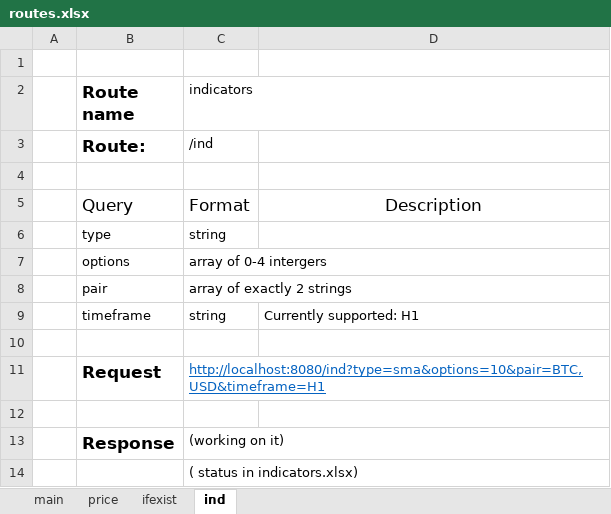
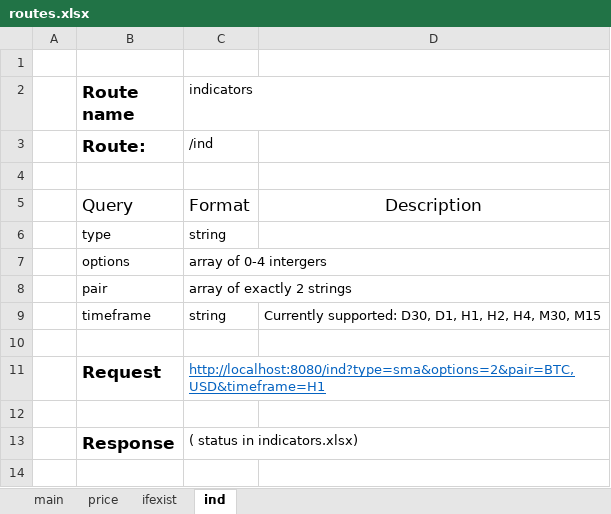
Before and after one commit to lngka/sbCryptoWork, an Excel workbook: documentation/routes.xlsx, sheet ind, drawn as a sheet; values as stored, in another font and other column widths than the file's, no borders; table styles not drawn; the diff names each change by its address in the sheet, - before the commit and + after, or states it on an @@ line.

```diff
--- a/documentation/routes.xlsx (sheet ind)
+++ b/documentation/routes.xlsx (sheet ind)
-D9: Currently supported: H1
+D9: Currently supported: D30, D1, H1, H2, H4, M30, M15
-C11 (indicators): http://localhost:8080/ind?type=sma&options=10&pair=BTC,USD&timeframe=H1
+C11 (indicators): http://localhost:8080/ind?type=sma&options=2&pair=BTC,USD&timeframe=H1
-C13 (indicators): (working on it)
+C13 (indicators): ( status in indicators.xlsx)
-row 14:  |  | ( status in indicators.xlsx)
```
Also changed, not shown: documentation/indicators.xlsx, 3 other files.
